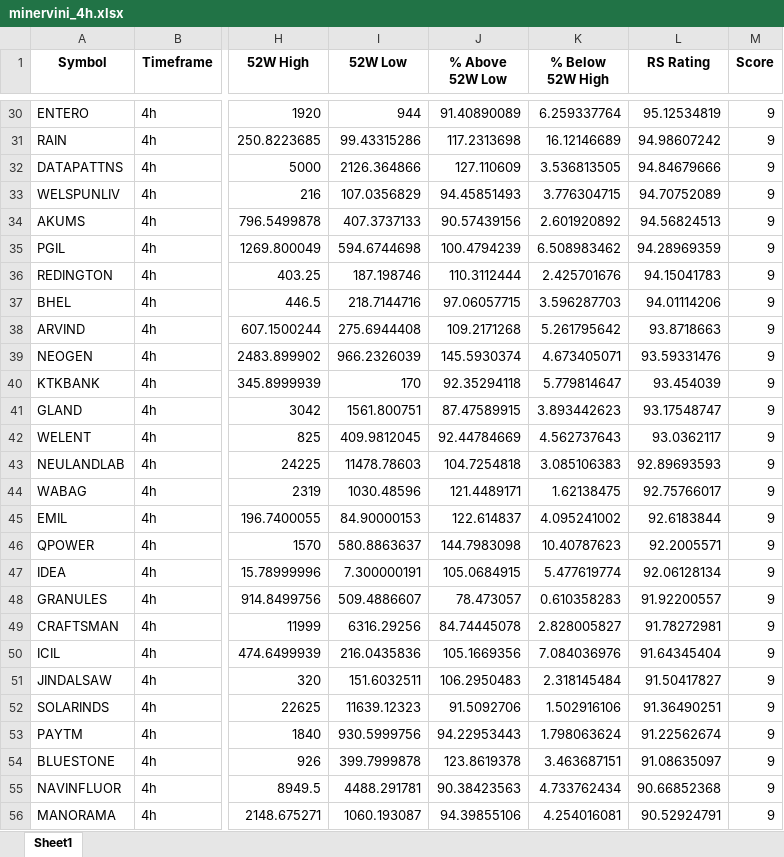
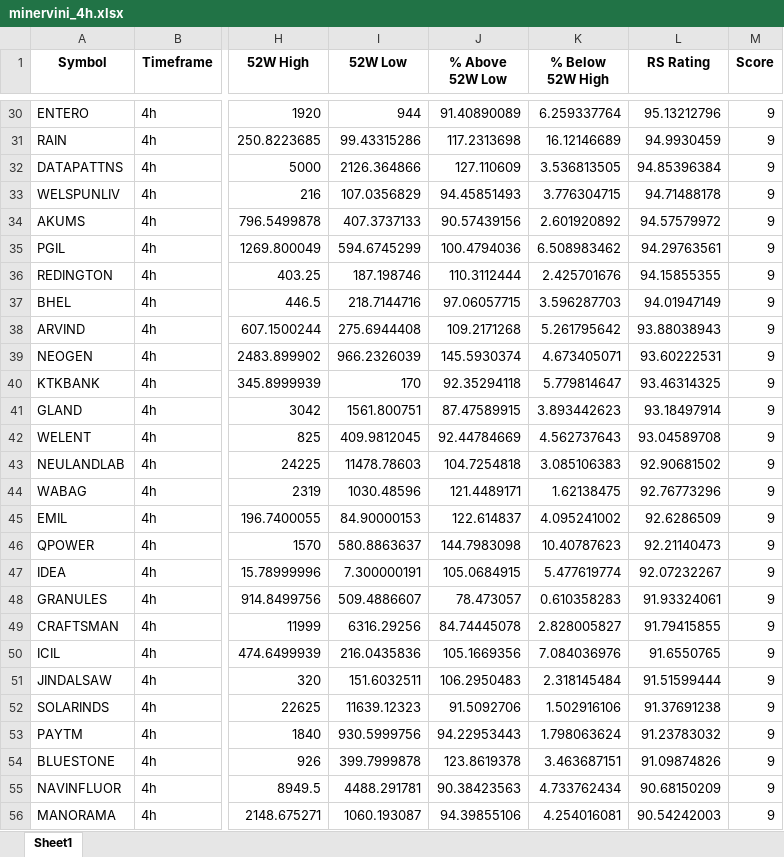
Before and after one commit to Sozhan308/my-stock-screener-app, an Excel workbook: output/minervini_4h.xlsx, sheet Sheet1, drawn as a sheet; only a part is shown, gaps mark what is left out; values as stored, in another font and other column widths than the file's, no borders; the diff covers the shown part only; the diff names each change by its address in the sheet, - before the commit and + after, or states it on an @@ line.

```diff
--- a/output/minervini_4h.xlsx (sheet Sheet1)
+++ b/output/minervini_4h.xlsx (sheet Sheet1)
-L30 (RS Rating): 95.12534819
+L30 (RS Rating): 95.13212796
-L31 (RS Rating): 94.98607242
+L31 (RS Rating): 94.9930459
-L32 (RS Rating): 94.84679666
+L32 (RS Rating): 94.85396384
-L33 (RS Rating): 94.70752089
+L33 (RS Rating): 94.71488178
-L34 (RS Rating): 94.56824513
+L34 (RS Rating): 94.57579972
-I35 (52W Low): 594.6744698
+I35 (52W Low): 594.6745299
-J35 (% Above 52W Low): 100.4794239
+J35 (% Above 52W Low): 100.4794036
-L35 (RS Rating): 94.28969359
+L35 (RS Rating): 94.29763561
-L36 (RS Rating): 94.15041783
+L36 (RS Rating): 94.15855355
-L37 (RS Rating): 94.01114206
+L37 (RS Rating): 94.01947149
-L38 (RS Rating): 93.8718663
+L38 (RS Rating): 93.88038943
-L39 (RS Rating): 93.59331476
+L39 (RS Rating): 93.60222531
-L40 (RS Rating): 93.454039
+L40 (RS Rating): 93.46314325
-L41 (RS Rating): 93.17548747
+L41 (RS Rating): 93.18497914
-L42 (RS Rating): 93.0362117
+L42 (RS Rating): 93.04589708
-L43 (RS Rating): 92.89693593
+L43 (RS Rating): 92.90681502
-L44 (RS Rating): 92.75766017
+L44 (RS Rating): 92.76773296
-L45 (RS Rating): 92.6183844
+L45 (RS Rating): 92.6286509
-L46 (RS Rating): 92.2005571
+L46 (RS Rating): 92.21140473
-L47 (RS Rating): 92.06128134
+L47 (RS Rating): 92.07232267
-L48 (RS Rating): 91.92200557
+L48 (RS Rating): 91.93324061
-L49 (RS Rating): 91.78272981
+L49 (RS Rating): 91.79415855
-L50 (RS Rating): 91.64345404
+L50 (RS Rating): 91.6550765
-L51 (RS Rating): 91.50417827
+L51 (RS Rating): 91.51599444
-L52 (RS Rating): 91.36490251
+L52 (RS Rating): 91.37691238
-L53 (RS Rating): 91.22562674
+L53 (RS Rating): 91.23783032
-L54 (RS Rating): 91.08635097
+L54 (RS Rating): 91.09874826
-L55 (RS Rating): 90.66852368
+L55 (RS Rating): 90.68150209
-L56 (RS Rating): 90.52924791
+L56 (RS Rating): 90.54242003
```
Also changed, not shown: 1 added row and 808 edited cells elsewhere in this sheet, output/minervini_daily.xlsx, 2 other files.
